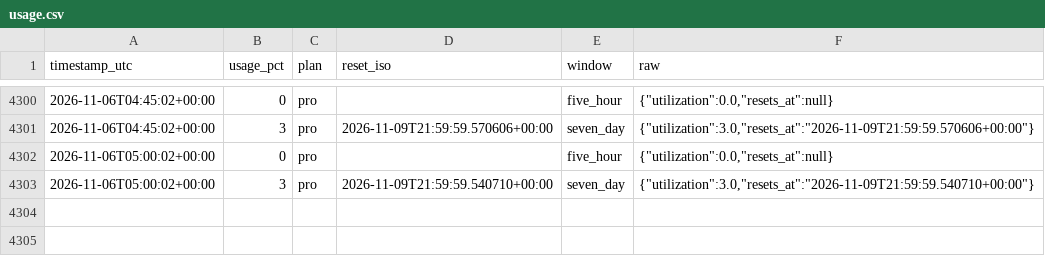
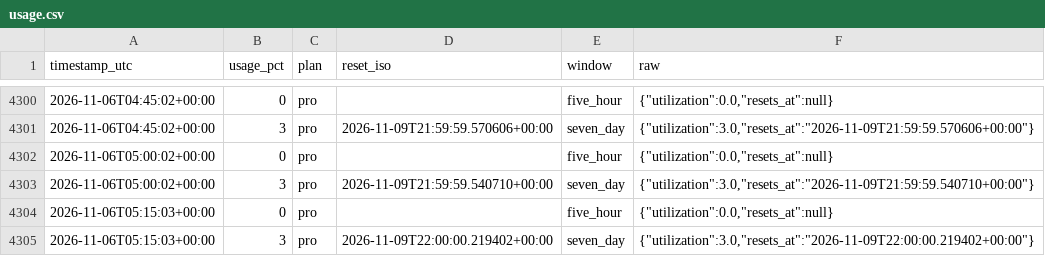
Before and after one commit to daboodah-oss/assistant-usage, a CSV file: data/claude/usage.csv, drawn as a sheet; only a part is shown, gaps mark what is left out; the diff names each change by its address in the sheet, - before the commit and + after, or states it on an @@ line.

```diff
--- a/data/claude/usage.csv
+++ b/data/claude/usage.csv
+row 4304: 2026-11-06T05:15:03+00:00 | 0 | pro |  | five_hour | {"utilization":0.0,"resets_at":null}
+row 4305: 2026-11-06T05:15:03+00:00 | 3 | pro | 2026-11-09T22:00:00.219402+00:00 | seven_day | {"utilization":3.0,"resets_at":"2026-11-09T22:00:00.219402+00:00"}
```
